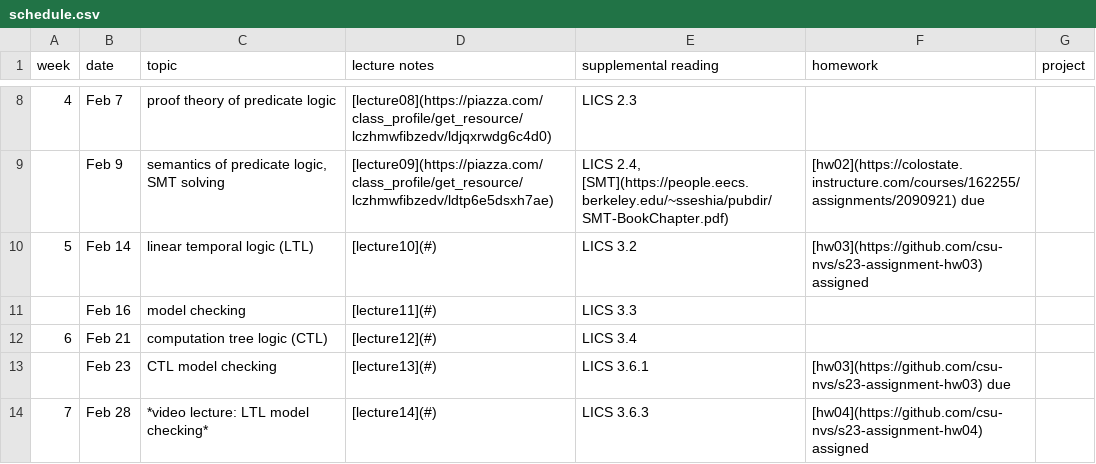
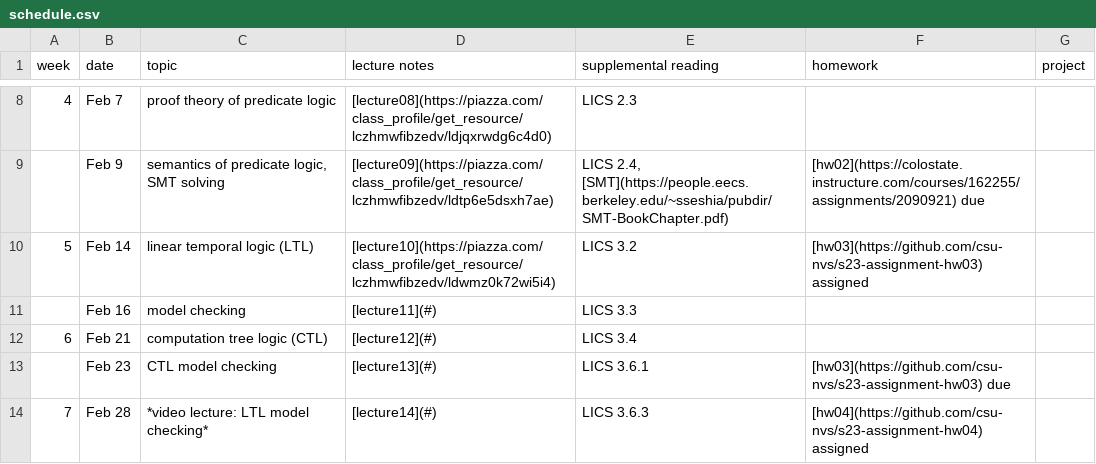
Before and after one commit to csu-nvs/s23-syllabus, a CSV file: schedule.csv, drawn as a sheet; only a part is shown, gaps mark what is left out.

Commit message:
lecture10

```diff
--- a/schedule.csv
+++ b/schedule.csv
@@ -9,3 +9,3 @@ week,date,topic,lecture notes,supplemental reading,homework,project
 ,Feb 9,"semantics of predicate logic, SMT solving",[lecture09](https://piazza.com/class_profile/get_resource/lczhmwfibzedv/ldtp6e5dsxh7ae),"LICS 2.4, [SMT](https://people.eecs.berkeley.edu/~sseshia/pubdir/SMT-BookChapter.pdf)",[hw02](https://colostate.instructure.com/courses/162255/assignments/2090921) due,
-5,Feb 14,linear temporal logic (LTL),[lecture10](#),LICS 3.2,[hw03](https://github.com/csu-nvs/s23-assignment-hw03) assigned,
+5,Feb 14,linear temporal logic (LTL),[lecture10](https://piazza.com/class_profile/get_resource/lczhmwfibzedv/ldwmz0k72wi5i4),LICS 3.2,[hw03](https://github.com/csu-nvs/s23-assignment-hw03) assigned,
 ,Feb 16,model checking,[lecture11](#),LICS 3.3,,
```
Also changed, not shown: 1 other file.
